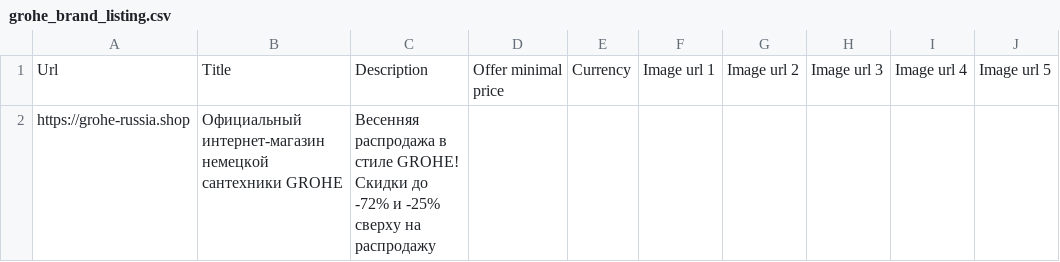
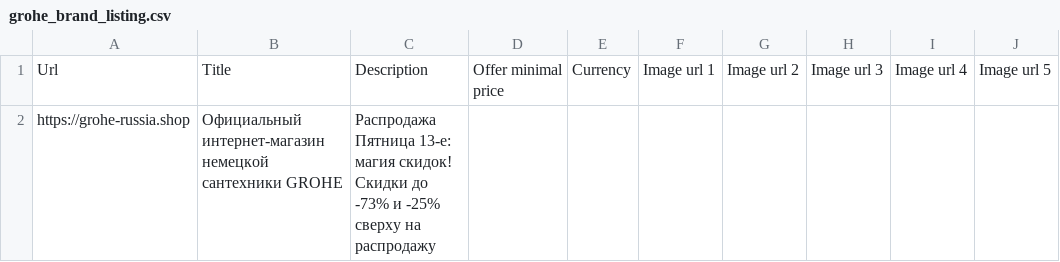
Before and after one commit to SeeTheSun1/csvs, a CSV file: grohe_brand_listing.csv, drawn as a sheet.

Commit message:
Update grohe_brand_listing.csv

```diff
--- a/grohe_brand_listing.csv
+++ b/grohe_brand_listing.csv
@@ -1,2 +1,2 @@
 Url,Title,Description,Offer minimal price,Currency,Image url 1,Image url 2,Image url 3,Image url 4,Image url 5
-https://grohe-russia.shop,Официальный интернет-магазин немецкой сантехники GROHE,Весенняя распродажа в стиле GROHE! Скидки до -72% и -25% сверху на распродажу,,,,,,,
+https://grohe-russia.shop,Официальный интернет-магазин немецкой сантехники GROHE,Распродажа Пятница 13-е: магия скидок! Скидки до -73% и -25% сверху на распродажу,,,,,,,
```
